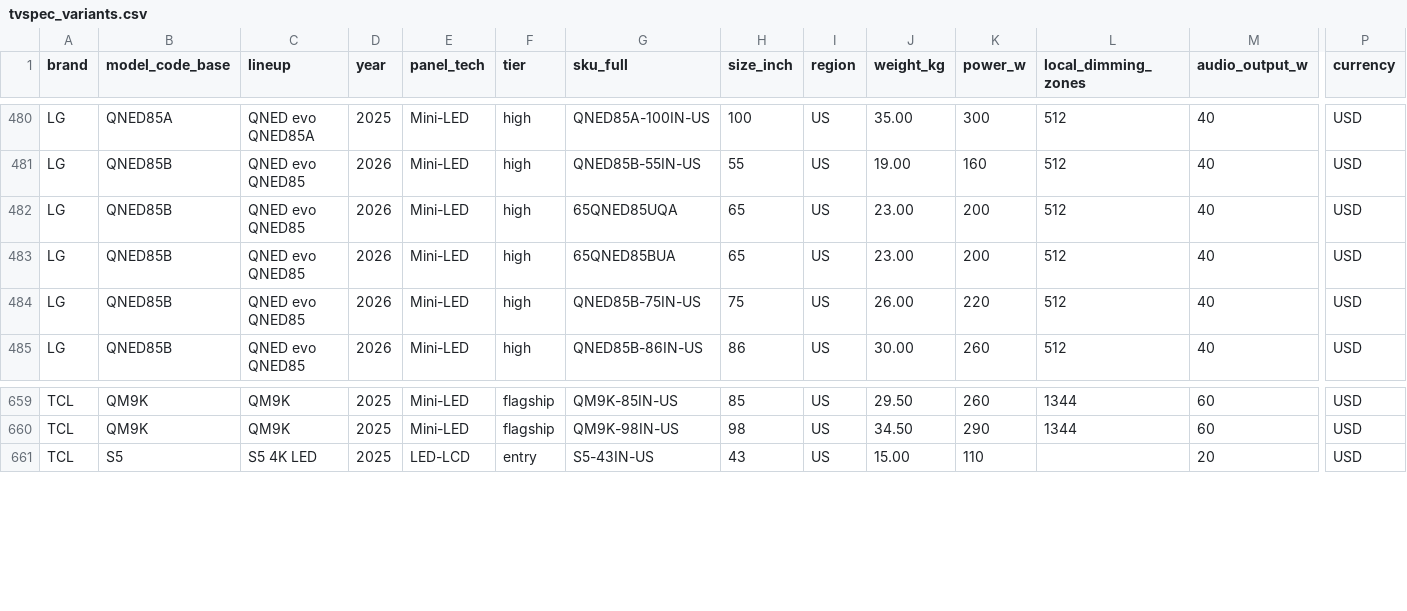
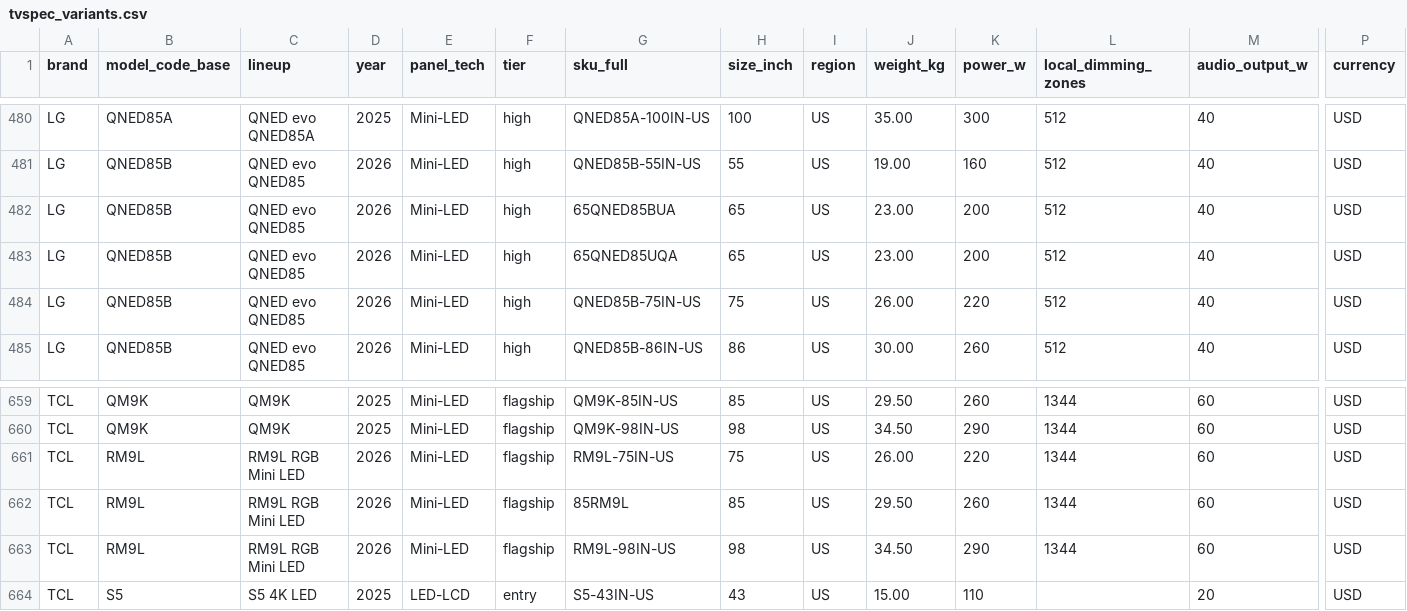
Before and after one commit to teleb98/TV_DB, a CSV file: data/exports/tvspec_variants.csv, drawn as a sheet; only a part is shown, gaps mark what is left out; rows hold the shown columns only; the diff names each change by its address in the sheet, - before the commit and + after, or states it on an @@ line.

```diff
--- a/data/exports/tvspec_variants.csv
+++ b/data/exports/tvspec_variants.csv
@@ row 483 moved to row 482: LG @@
+row 661: TCL | RM9L | RM9L RGB Mini LED | 2026 | Mini-LED | flagship | RM9L-75IN-US | 75 | US | 26.00 | 220 | 1344 | 60 | USD
+row 662: TCL | RM9L | RM9L RGB Mini LED | 2026 | Mini-LED | flagship | 85RM9L | 85 | US | 29.50 | 260 | 1344 | 60 | USD
+row 663: TCL | RM9L | RM9L RGB Mini LED | 2026 | Mini-LED | flagship | RM9L-98IN-US | 98 | US | 34.50 | 290 | 1344 | 60 | USD
```
Also changed, not shown: data/exports/tvspec_models.csv, 11 other files.
